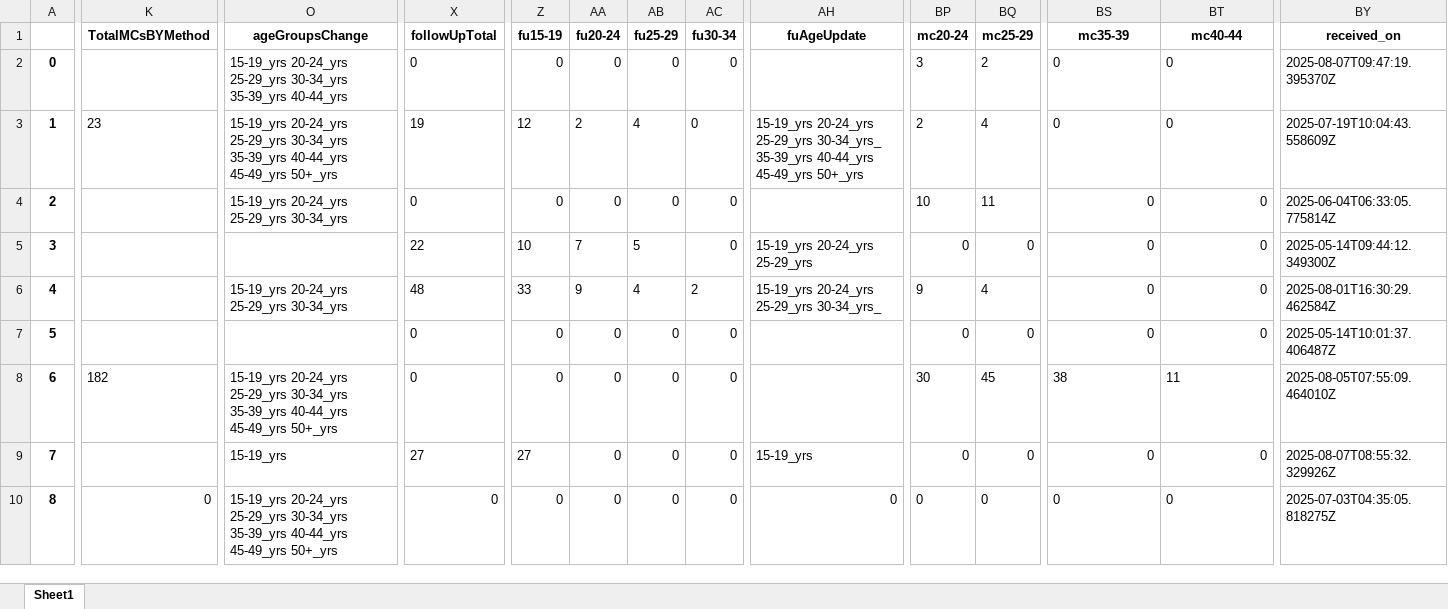
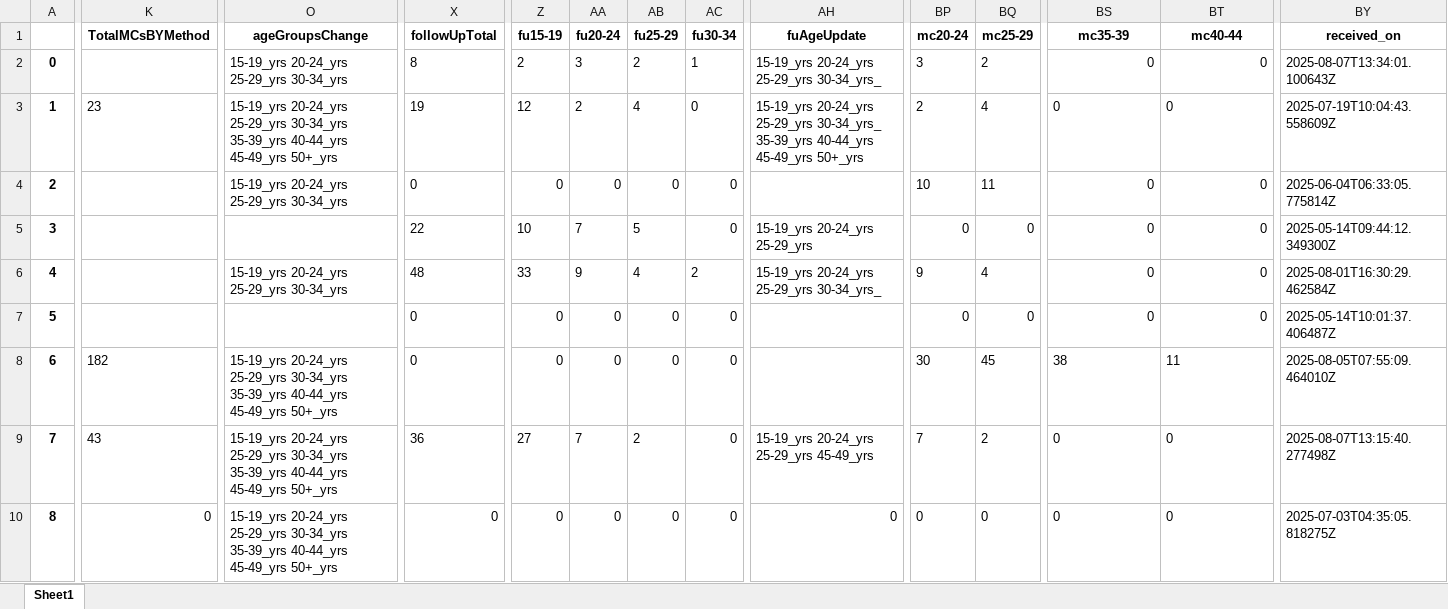
Before and after one commit to ashleymutenha/zazic-commcareManipulation, an Excel workbook: corrections.xlsx, sheet Sheet1, drawn as a sheet; only a part is shown, gaps mark what is left out; values as stored, in another font and other column widths than the file's, no borders; the diff covers the shown part only; the diff names each change by its address in the sheet, - before the commit and + after, or states it on an @@ line.

```diff
--- a/corrections.xlsx (sheet Sheet1)
+++ b/corrections.xlsx (sheet Sheet1)
-O2 (ageGroupsChange): …25-29_yrs 30-34_yrs 35-39_yrs 40-44_yrs
+O2 (ageGroupsChange): …25-29_yrs 30-34_yrs
-X2 (followUpTotal): 0
+X2 (followUpTotal): 8
-Z2 (fu15-19): 0
+Z2 (fu15-19): 2
-AA2 (fu20-24): 0
+AA2 (fu20-24): 3
-AB2 (fu25-29): 0
+AB2 (fu25-29): 2
-AC2 (fu30-34): 0
+AC2 (fu30-34): 1
-AH2 (fuAgeUpdate): (empty)
+AH2 (fuAgeUpdate): 15-19_yrs 20-24_yrs 25-29_yrs 30-34_yrs_
-BS2:BT2 alignment: left
+BS2:BT2 alignment: right
-BY2 (received_on): 2025-08-07T09:47:19.395370Z
+BY2 (received_on): 2025-08-07T13:34:01.100643Z
-K9 (TotalMCsBYMethod): (empty)
+K9 (TotalMCsBYMethod): 43
-O9 (ageGroupsChange): 15-19_yrs
+O9 (ageGroupsChange): 15-19_yrs 20-24_yrs 25-29_yrs 30-34_yrs 35-39_yrs 40-44_yrs 45-49_yrs 50+_yrs
-X9 (followUpTotal): 27
+X9 (followUpTotal): 36
-AA9 (fu20-24): 0
+AA9 (fu20-24): 7
-AB9 (fu25-29): 0
+AB9 (fu25-29): 2
-AH9 (fuAgeUpdate): 15-19_yrs
+AH9 (fuAgeUpdate): 15-19_yrs 20-24_yrs 25-29_yrs 45-49_yrs
-BP9 (mc20-24): 0
+BP9 (mc20-24): 7
-BQ9 (mc25-29): 0
+BQ9 (mc25-29): 2
-BS9:BT9 alignment: right
+BS9:BT9 alignment: left
-BY9 (received_on): 2025-08-07T08:55:32.329926Z
+BY9 (received_on): 2025-08-07T13:15:40.277498Z
```
Also changed, not shown: 6 edited cells and cell formats elsewhere in this sheet, data.xlsx, generalDF.xlsx, 6 other files.
